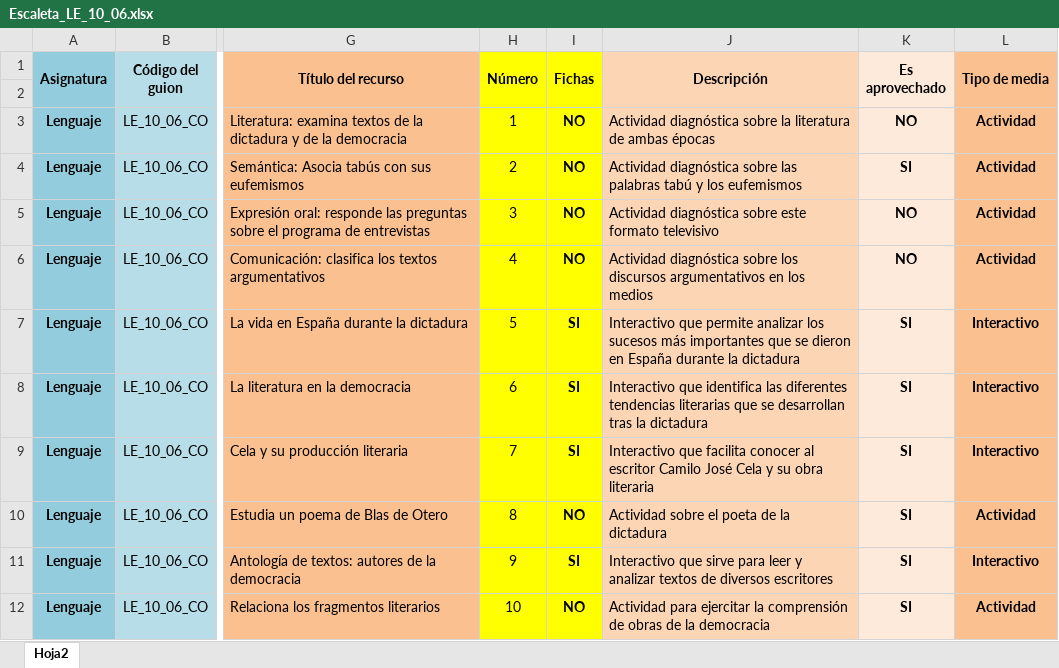
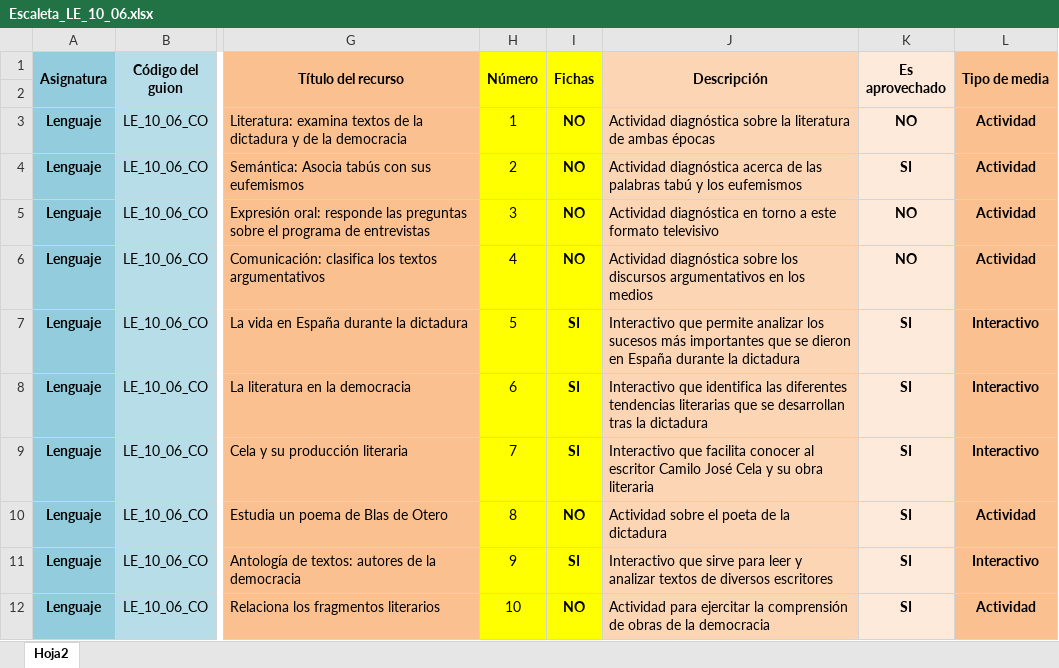
Before and after one commit to AulaPlanetaColombia/Lenguaje, an Excel workbook: fuentes/contenidos/grado10/guion06/Escaleta_LE_10_06.xlsx, sheet Hoja2, drawn as a sheet; only a part is shown, gaps mark what is left out; values as stored, in another font and other column widths than the file's, no borders; the diff names each change by its address in the sheet, - before the commit and + after, or states it on an @@ line.

```diff
--- a/fuentes/contenidos/grado10/guion06/Escaleta_LE_10_06.xlsx (sheet Hoja2)
+++ b/fuentes/contenidos/grado10/guion06/Escaleta_LE_10_06.xlsx (sheet Hoja2)
-J4 (Descripción): Actividad diagnóstica sobre las palabras…
+J4 (Descripción): Actividad diagnóstica acerca de las palabras…
-J5 (Descripción): Actividad diagnóstica sobre este formato…
+J5 (Descripción): Actividad diagnóstica en torno a este formato…
```
Also changed, not shown: 5 other files.
